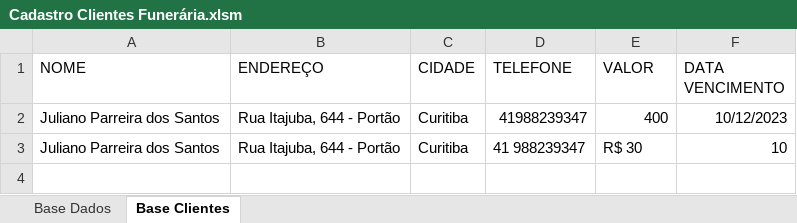
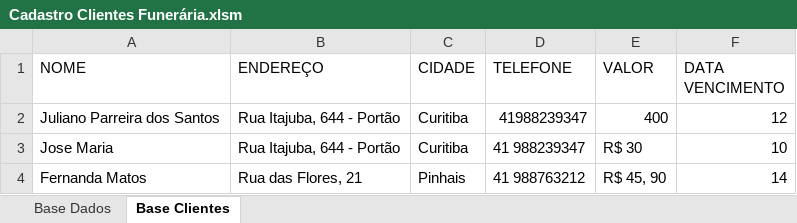
Before and after one commit to julianoparreira1985/trabalhos, an Excel workbook: Cadastro Clientes Funerária.xlsm, sheet Base Clientes, drawn as a sheet; values as stored, in another font and other column widths than the file's, no borders; the diff names each change by its address in the sheet, - before the commit and + after, or states it on an @@ line.

Commit message:
Inserido o formulario para atualização de cadastro

```diff
--- a/Cadastro Clientes Funerária.xlsm (sheet Base Clientes)
+++ b/Cadastro Clientes Funerária.xlsm (sheet Base Clientes)
-F2 (DATA VENCIMENTO): 10/12/2023
+F2 (DATA VENCIMENTO): 12
-A3 (NOME): Juliano Parreira dos Santos
+A3 (NOME): Jose Maria
+row 4: Fernanda Matos | Rua das Flores, 21 | Pinhais | 41 988763212 | R$ 45, 90 | 14
```
Also changed, not shown: charts or pictures.
